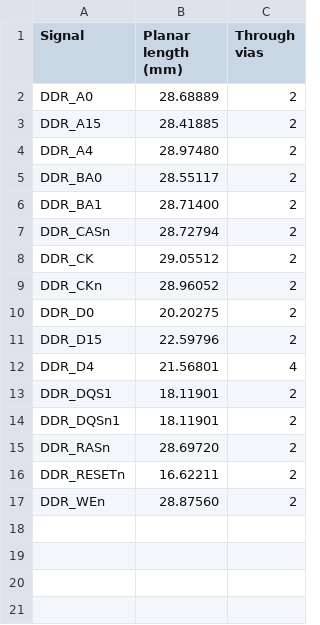
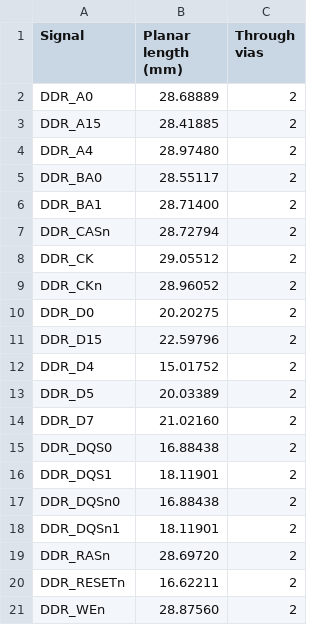
Before and after one commit to Abse2001/pixel-dash, a CSV file: studies/zoned/lengths.csv, drawn as a sheet.

```diff
--- a/studies/zoned/lengths.csv
+++ b/studies/zoned/lengths.csv
@@ -11,4 +11,8 @@ DDR_D0,20.20275,2
 DDR_D15,22.59796,2
-DDR_D4,21.56801,4
+DDR_D4,15.01752,2
+DDR_D5,20.03389,2
+DDR_D7,21.02160,2
+DDR_DQS0,16.88438,2
 DDR_DQS1,18.11901,2
+DDR_DQSn0,16.88438,2
 DDR_DQSn1,18.11901,2
```
Also changed, not shown: 10 other files.
